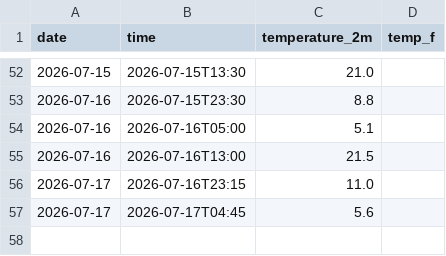
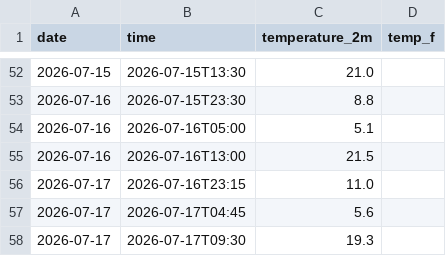
Before and after one commit to bargalsaesha/weather-tracker, a CSV file: daily_log.csv, drawn as a sheet; only a part is shown, gaps mark what is left out; the diff names each change by its address in the sheet, - before the commit and + after, or states it on an @@ line.

```diff
--- a/daily_log.csv
+++ b/daily_log.csv
+row 58: 2026-07-17 | 2026-07-17T09:30 | 19.3
```
Also changed, not shown: 1 other file.
